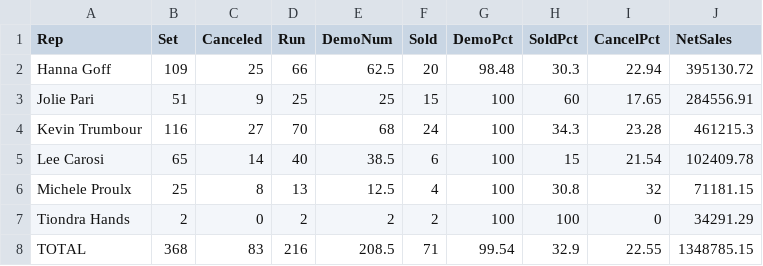
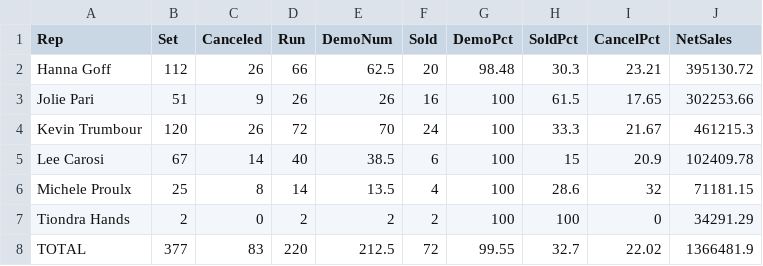
Before and after one commit to SeanSenno/rebath-call-center-dashboard, a CSV file: data/call-center-mtd.csv, drawn as a sheet.

Commit message:
Daily call center data update

```diff
--- a/data/call-center-mtd.csv
+++ b/data/call-center-mtd.csv
@@ -1,8 +1,8 @@
 Rep,Set,Canceled,Run,DemoNum,Sold,DemoPct,SoldPct,CancelPct,NetSales
-Hanna Goff,109,25,66,62.5,20,98.48,30.3,22.94,395130.72
-Jolie Pari,51,9,25,25,15,100,60,17.65,284556.91
-Kevin Trumbour,116,27,70,68,24,100,34.3,23.28,461215.3
-Lee Carosi,65,14,40,38.5,6,100,15,21.54,102409.78
-Michele Proulx,25,8,13,12.5,4,100,30.8,32,71181.15
+Hanna Goff,112,26,66,62.5,20,98.48,30.3,23.21,395130.72
+Jolie Pari,51,9,26,26,16,100,61.5,17.65,302253.66
+Kevin Trumbour,120,26,72,70,24,100,33.3,21.67,461215.3
+Lee Carosi,67,14,40,38.5,6,100,15,20.9,102409.78
+Michele Proulx,25,8,14,13.5,4,100,28.6,32,71181.15
 Tiondra Hands,2,0,2,2,2,100,100,0,34291.29
-TOTAL,368,83,216,208.5,71,99.54,32.9,22.55,1348785.15
+TOTAL,377,83,220,212.5,72,99.55,32.7,22.02,1366481.9
```
